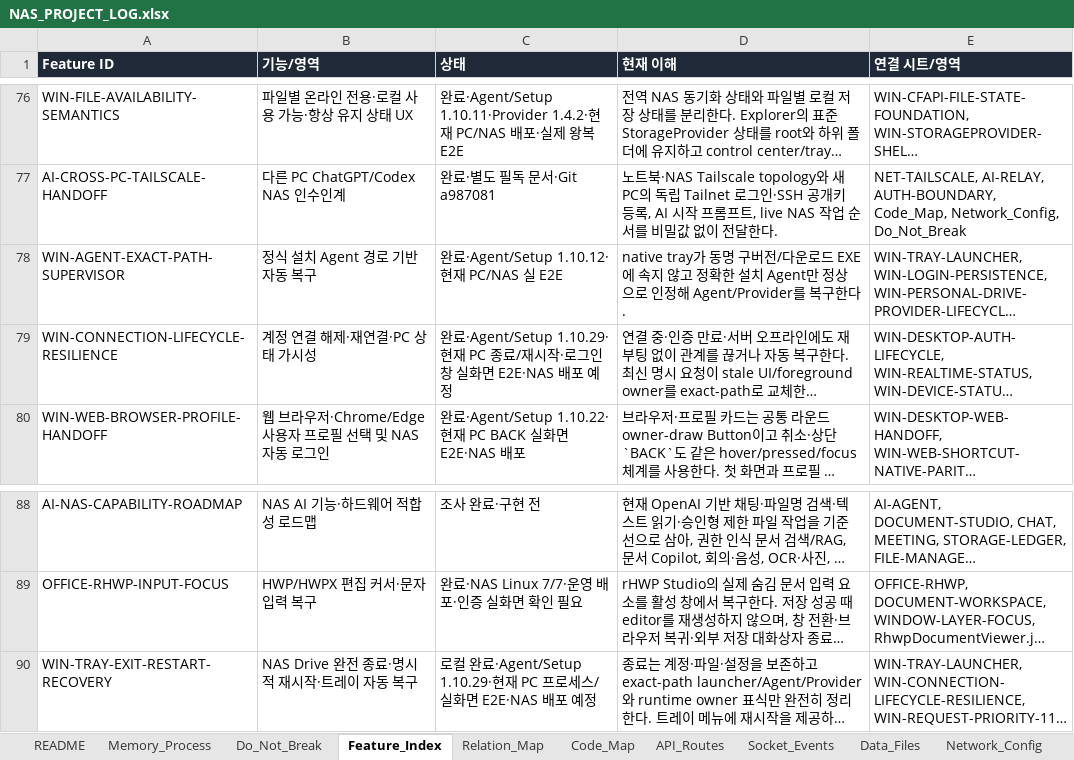
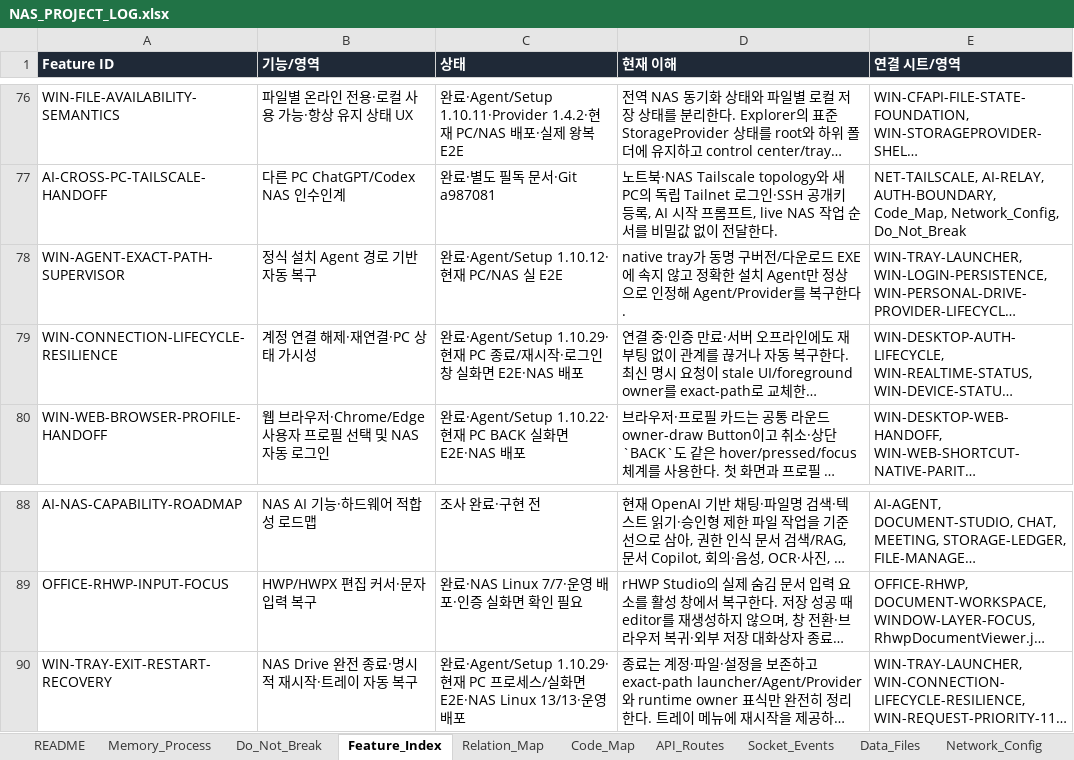
Before and after one commit to CLim020924/NAS_dev, an Excel workbook: docs/NAS_PROJECT_LOG.xlsx, sheet Feature_Index, drawn as a sheet; only a part is shown, gaps mark what is left out; long unchanged cells end in …; values as stored, in another font and other column widths than the file's, no borders; the diff names each change by its address in the sheet, - before the commit and + after, or states it on an @@ line.

```diff
--- a/docs/NAS_PROJECT_LOG.xlsx (sheet Feature_Index)
+++ b/docs/NAS_PROJECT_LOG.xlsx (sheet Feature_Index)
-C79 (상태): …E2E·NAS 배포 예정
+C79 (상태): …E2E·NAS 배포
-C90 (상태): 로컬 완료·Agent/Setup 1.10.29·현재 PC 프로세스/실화면 E2E·NAS 배포 예정
+C90 (상태): 완료·Agent/Setup 1.10.29·현재 PC 프로세스/실화면 E2E·NAS Linux 13/13·운영 배포
```
Also changed, not shown: sheet Patch_Log, 1 other file.
